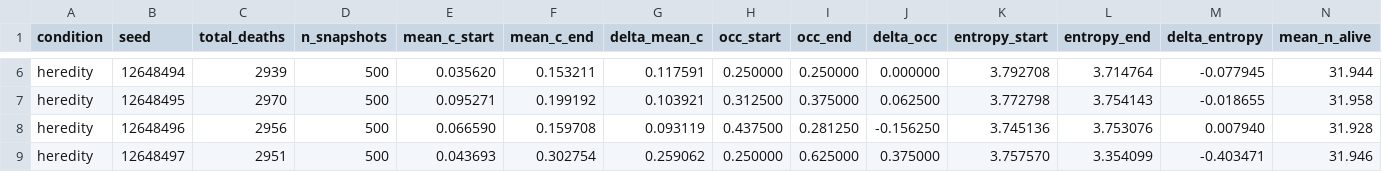
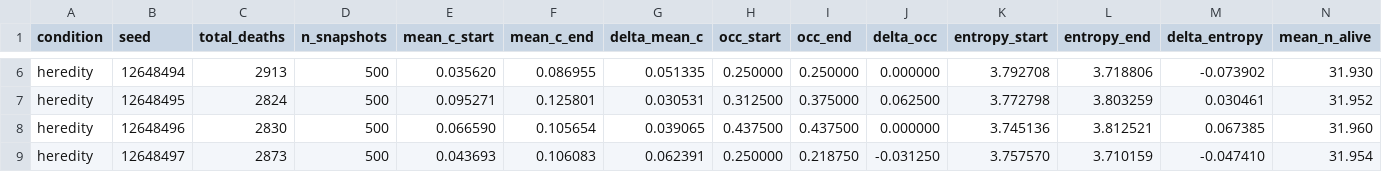
Before and after one commit to ktakahashi74/conc-paper-2026, a CSV file: experiments/plots/e6/paper_e6_summary.csv, drawn as a sheet; only a part is shown, gaps mark what is left out; the diff covers the shown part only; the diff names each change by its address in the sheet, - before the commit and + after, or states it on an @@ line.

```diff
--- a/experiments/plots/e6/paper_e6_summary.csv
+++ b/experiments/plots/e6/paper_e6_summary.csv
-C6 (total_deaths): 2939
+C6 (total_deaths): 2913
-F6 (mean_c_end): 0.153211
+F6 (mean_c_end): 0.086955
-G6 (delta_mean_c): 0.117591
+G6 (delta_mean_c): 0.051335
-L6 (entropy_end): 3.714764
+L6 (entropy_end): 3.718806
-M6 (delta_entropy): -0.077945
+M6 (delta_entropy): -0.073902
-N6 (mean_n_alive): 31.944
+N6 (mean_n_alive): 31.930
-C7 (total_deaths): 2970
+C7 (total_deaths): 2824
-F7 (mean_c_end): 0.199192
+F7 (mean_c_end): 0.125801
-G7 (delta_mean_c): 0.103921
+G7 (delta_mean_c): 0.030531
-L7 (entropy_end): 3.754143
+L7 (entropy_end): 3.803259
-M7 (delta_entropy): -0.018655
+M7 (delta_entropy): 0.030461
-N7 (mean_n_alive): 31.958
+N7 (mean_n_alive): 31.952
-C8 (total_deaths): 2956
+C8 (total_deaths): 2830
-F8 (mean_c_end): 0.159708
+F8 (mean_c_end): 0.105654
-G8 (delta_mean_c): 0.093119
+G8 (delta_mean_c): 0.039065
-I8 (occ_end): 0.281250
+I8 (occ_end): 0.437500
-J8 (delta_occ): -0.156250
+J8 (delta_occ): 0.000000
-L8 (entropy_end): 3.753076
+L8 (entropy_end): 3.812521
-M8 (delta_entropy): 0.007940
+M8 (delta_entropy): 0.067385
-N8 (mean_n_alive): 31.928
+N8 (mean_n_alive): 31.960
-C9 (total_deaths): 2951
+C9 (total_deaths): 2873
-F9 (mean_c_end): 0.302754
+F9 (mean_c_end): 0.106083
-G9 (delta_mean_c): 0.259062
+G9 (delta_mean_c): 0.062391
-I9 (occ_end): 0.625000
+I9 (occ_end): 0.218750
-J9 (delta_occ): 0.375000
+J9 (delta_occ): -0.031250
-L9 (entropy_end): 3.354099
+L9 (entropy_end): 3.710159
-M9 (delta_entropy): -0.403471
+M9 (delta_entropy): -0.047410
-N9 (mean_n_alive): 31.946
+N9 (mean_n_alive): 31.954
```
Also changed, not shown: 125 edited cells elsewhere in this file, experiments/plots/e6/paper_e6_endpoint_metrics.csv, experiments/plots/e6/paper_e6_integration_timeseries.csv, 13 other files.
